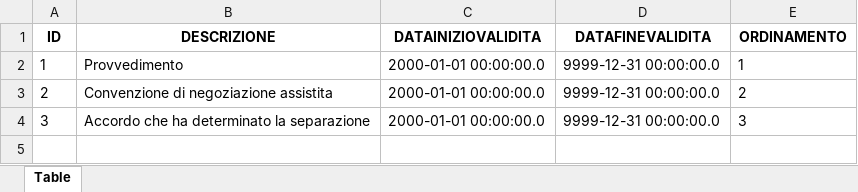
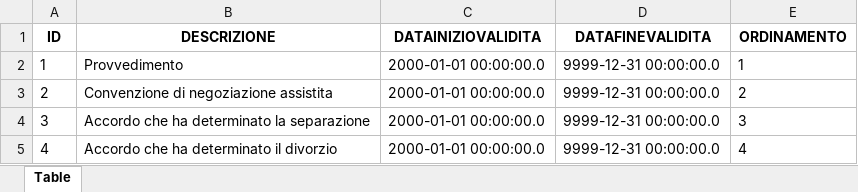
Before and after one commit to italia/ansc, an Excel workbook: docs/Decodifiche/104_dec_provedimento_separazioni.xlsx, sheet Table, drawn as a sheet; values as stored, in another font and other column widths than the file's, no borders; the diff names each change by its address in the sheet, - before the commit and + after, or states it on an @@ line.

```diff
--- a/docs/Decodifiche/104_dec_provedimento_separazioni.xlsx (sheet Table)
+++ b/docs/Decodifiche/104_dec_provedimento_separazioni.xlsx (sheet Table)
+row 5: 4 | Accordo che ha determinato il divorzio | 2000-01-01 00:00:00.0 | 9999-12-31 00:00:00.0 | 4
```
Also changed, not shown: docs/Mapping_casi_uso/3_dec_use_case.xlsx, docs/Mapping_casi_uso/cittadinanza/Citt_043.xlsx, 21 other files.
